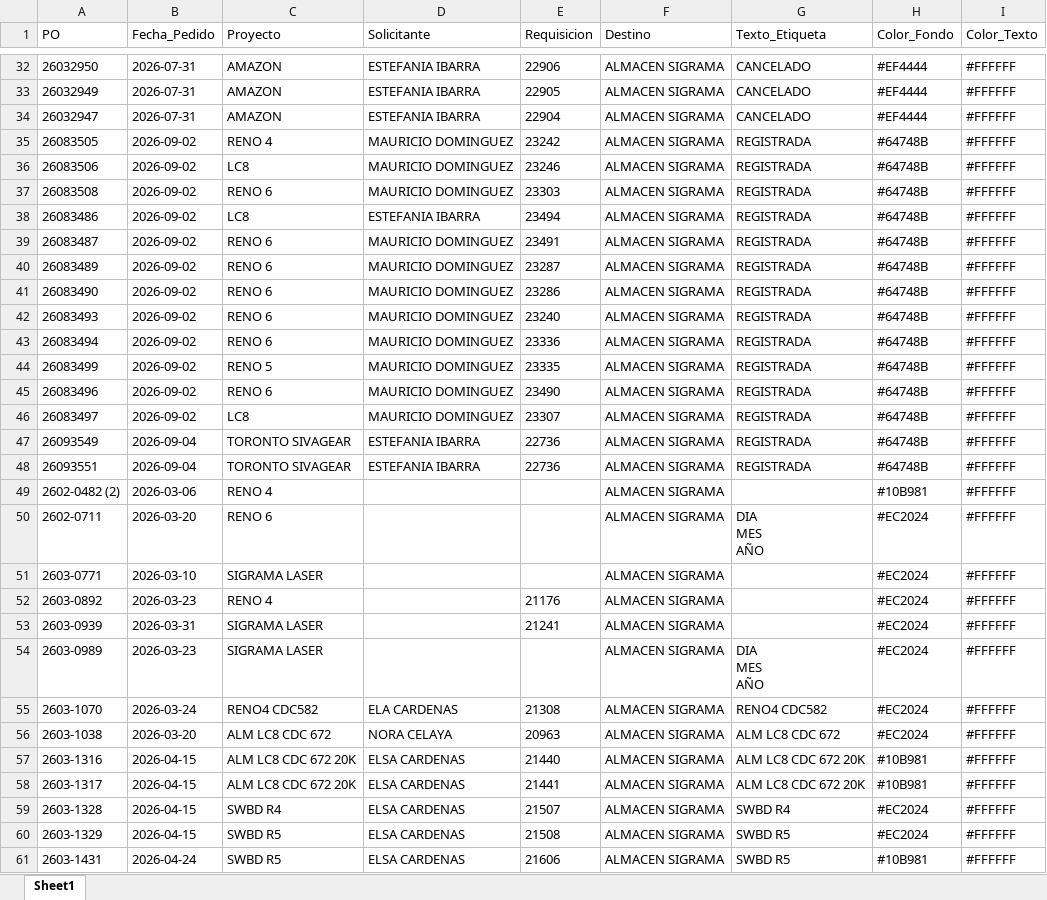
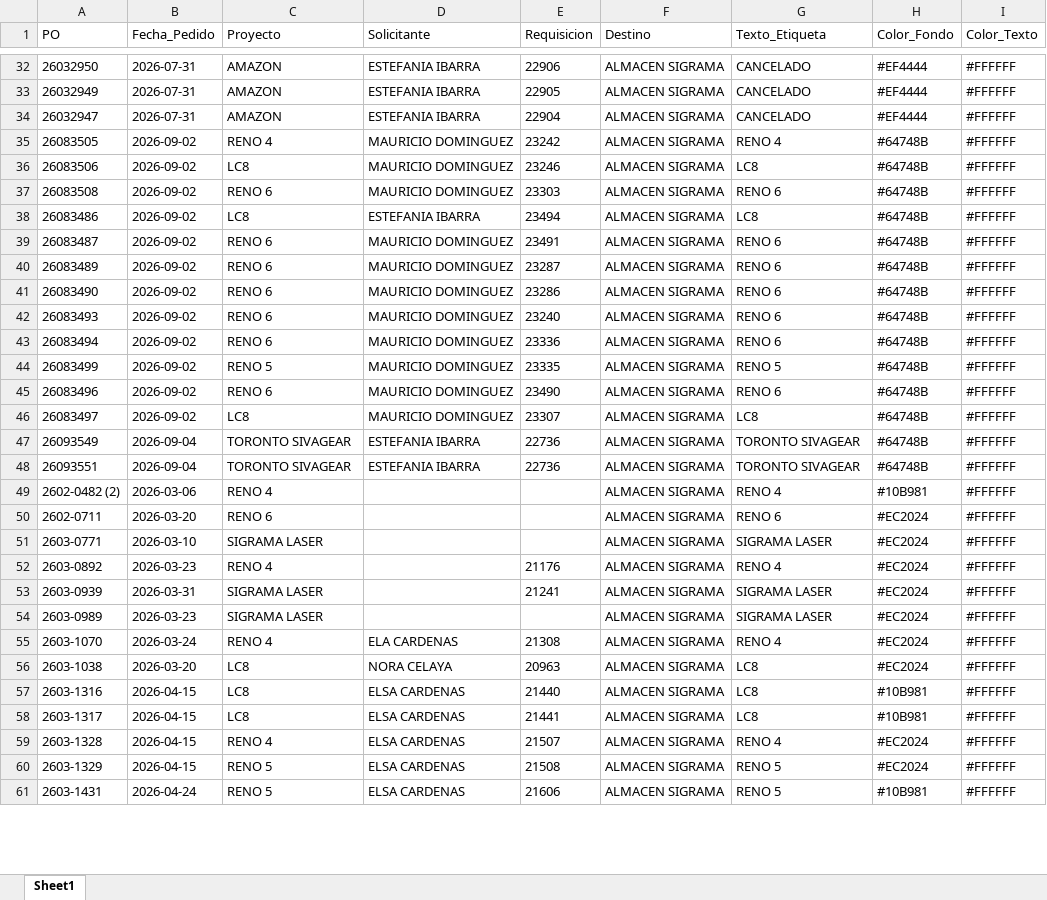
Before and after one commit to jesusalbertomoraleslopez-byte/sigrama_po_tracker, an Excel workbook: data/BD_POs_Cabecera.xlsx, sheet Sheet1, drawn as a sheet; only a part is shown, gaps mark what is left out; values as stored, in another font and other column widths than the file's, no borders; ↵ is a line break in a cell; the diff covers the shown part only; the diff names each change by its address in the sheet, - before the commit and + after, or states it on an @@ line.

Commit message:
Actualizar catalogo maestro de proyectos segun imagen de control (78 POs estandarizadas)

```diff
--- a/data/BD_POs_Cabecera.xlsx (sheet Sheet1)
+++ b/data/BD_POs_Cabecera.xlsx (sheet Sheet1)
-G35 (Texto_Etiqueta): REGISTRADA
+G35 (Texto_Etiqueta): RENO 4
-G36 (Texto_Etiqueta): REGISTRADA
+G36 (Texto_Etiqueta): LC8
-G37 (Texto_Etiqueta): REGISTRADA
+G37 (Texto_Etiqueta): RENO 6
-G38 (Texto_Etiqueta): REGISTRADA
+G38 (Texto_Etiqueta): LC8
-G39:G43 (Texto_Etiqueta): REGISTRADA
+G39:G43 (Texto_Etiqueta): RENO 6
-G44 (Texto_Etiqueta): REGISTRADA
+G44 (Texto_Etiqueta): RENO 5
-G45 (Texto_Etiqueta): REGISTRADA
+G45 (Texto_Etiqueta): RENO 6
-G46 (Texto_Etiqueta): REGISTRADA
+G46 (Texto_Etiqueta): LC8
-G47:G48 (Texto_Etiqueta): REGISTRADA
+G47:G48 (Texto_Etiqueta): TORONTO SIVAGEAR
-G49 (Texto_Etiqueta): (empty)
+G49 (Texto_Etiqueta): RENO 4
-G50 (Texto_Etiqueta): DIA ↵ MES ↵ AÑO
+G50 (Texto_Etiqueta): RENO 6
-G51 (Texto_Etiqueta): (empty)
+G51 (Texto_Etiqueta): SIGRAMA LASER
-G52 (Texto_Etiqueta): (empty)
+G52 (Texto_Etiqueta): RENO 4
-G53 (Texto_Etiqueta): (empty)
+G53 (Texto_Etiqueta): SIGRAMA LASER
-G54 (Texto_Etiqueta): DIA ↵ MES ↵ AÑO
+G54 (Texto_Etiqueta): SIGRAMA LASER
-C55 (Proyecto): RENO4 CDC582
+C55 (Proyecto): RENO 4
-G55 (Texto_Etiqueta): RENO4 CDC582
+G55 (Texto_Etiqueta): RENO 4
-C56 (Proyecto): ALM LC8 CDC 672
+C56 (Proyecto): LC8
-G56 (Texto_Etiqueta): ALM LC8 CDC 672
+G56 (Texto_Etiqueta): LC8
-C57:C58 (Proyecto): ALM LC8 CDC 672 20K
+C57:C58 (Proyecto): LC8
-G57:G58 (Texto_Etiqueta): ALM LC8 CDC 672 20K
+G57:G58 (Texto_Etiqueta): LC8
-C59 (Proyecto): SWBD R4
+C59 (Proyecto): RENO 4
-G59 (Texto_Etiqueta): SWBD R4
+G59 (Texto_Etiqueta): RENO 4
-C60:C61 (Proyecto): SWBD R5
+C60:C61 (Proyecto): RENO 5
-G60:G61 (Texto_Etiqueta): SWBD R5
+G60:G61 (Texto_Etiqueta): RENO 5
```
Also changed, not shown: 39 edited cells elsewhere in this sheet, data/BD_POs_Partidas_Detalladas.xlsx, data/BD_Requerimientos_POs.xlsx, 3 other files.
